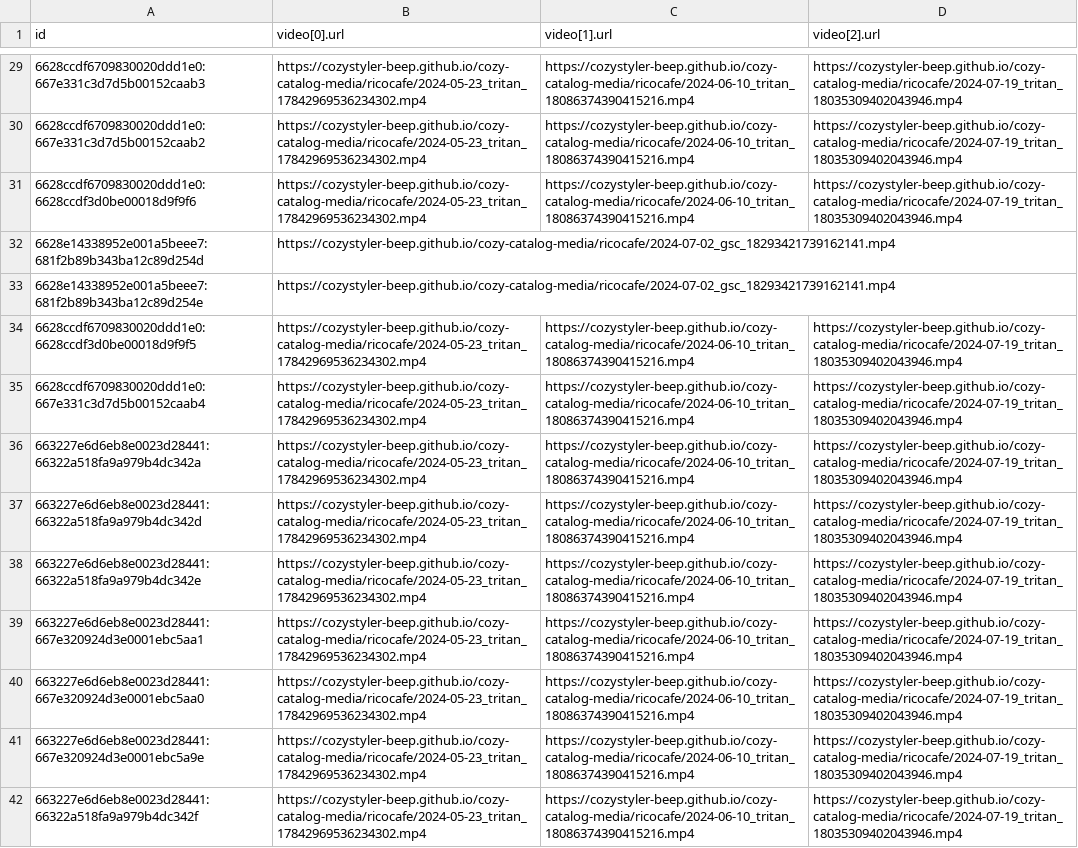
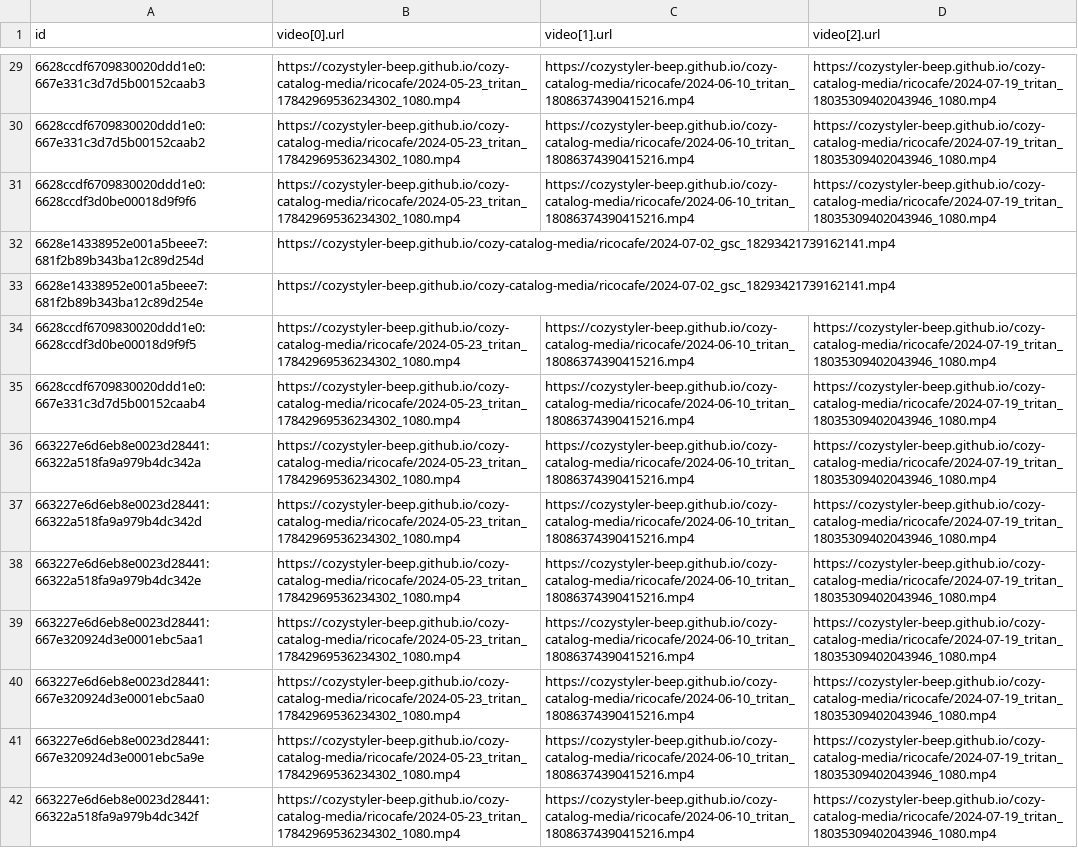
Before and after one commit to cozystyler-beep/cozy-catalog-media, a CSV file: ricocafe_supplementary_feed.csv, drawn as a sheet; only a part is shown, gaps mark what is left out; the diff covers the shown part only; the diff names each change by its address in the sheet, - before the commit and + after, or states it on an @@ line.

```diff
--- a/ricocafe_supplementary_feed.csv
+++ b/ricocafe_supplementary_feed.csv
-B29:B31 (video[0].url): https://cozystyler-beep.github.io/cozy-catalog-media/ricocafe/2024-05-23_tritan_17842969536234302.mp4
+B29:B31 (video[0].url): https://cozystyler-beep.github.io/cozy-catalog-media/ricocafe/2024-05-23_tritan_17842969536234302_1080.mp4
-D29:D31 (video[2].url): https://cozystyler-beep.github.io/cozy-catalog-media/ricocafe/2024-07-19_tritan_18035309402043946.mp4
+D29:D31 (video[2].url): https://cozystyler-beep.github.io/cozy-catalog-media/ricocafe/2024-07-19_tritan_18035309402043946_1080.mp4
-B34:B42 (video[0].url): https://cozystyler-beep.github.io/cozy-catalog-media/ricocafe/2024-05-23_tritan_17842969536234302.mp4
+B34:B42 (video[0].url): https://cozystyler-beep.github.io/cozy-catalog-media/ricocafe/2024-05-23_tritan_17842969536234302_1080.mp4
-D34:D42 (video[2].url): https://cozystyler-beep.github.io/cozy-catalog-media/ricocafe/2024-07-19_tritan_18035309402043946.mp4
+D34:D42 (video[2].url): https://cozystyler-beep.github.io/cozy-catalog-media/ricocafe/2024-07-19_tritan_18035309402043946_1080.mp4
```
Also changed, not shown: 161 edited cells elsewhere in this file, 3 other files.
